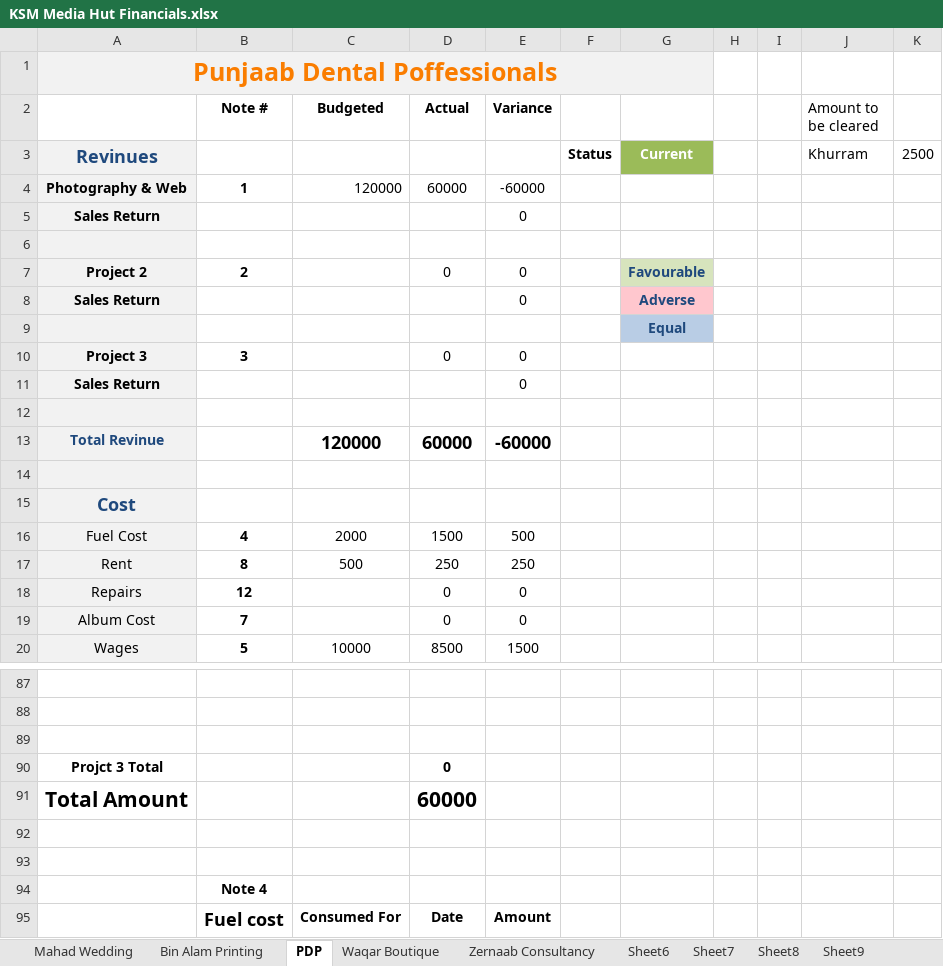
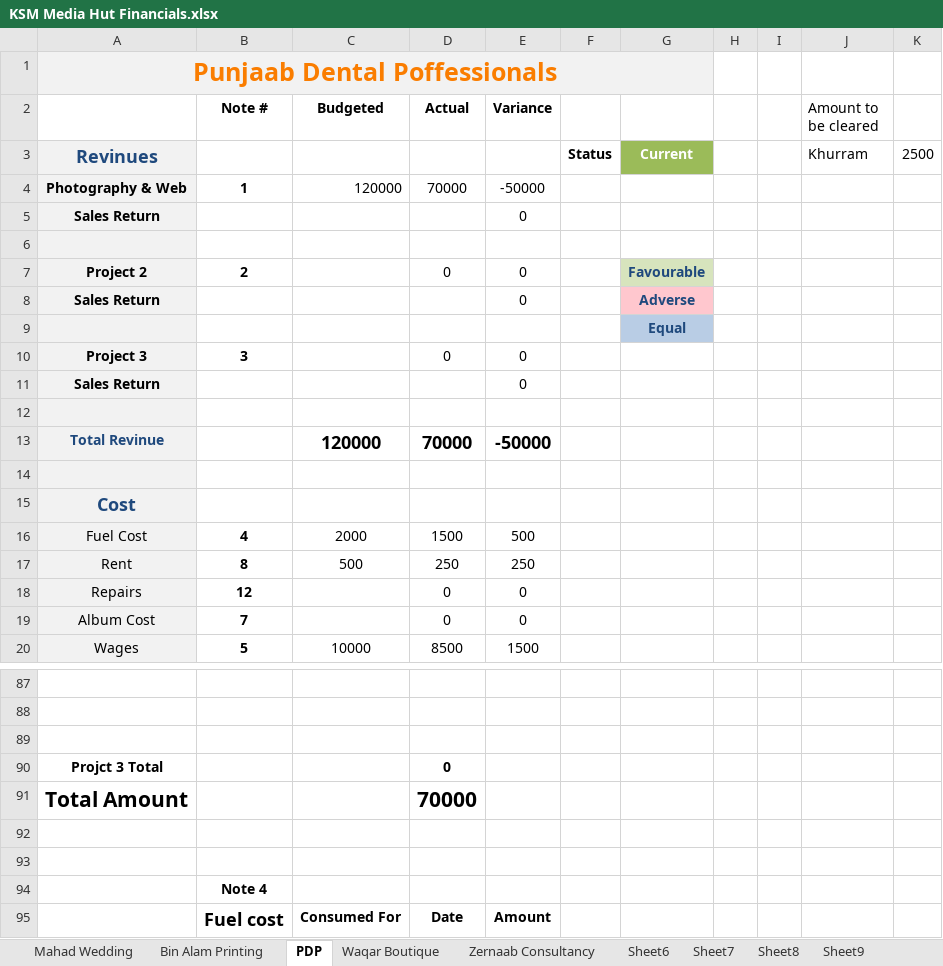
Before and after one commit to KSM-Photo/KSM, an Excel workbook: Financial Accounts/KSM Media Hut Financials.xlsx, sheet PDP, drawn as a sheet; only a part is shown, gaps mark what is left out; values as stored, in another font and other column widths than the file's, no borders; charts and pictures and conditional formats not drawn; the diff covers the shown part only; the diff names each change by its address in the sheet, - before the commit and + after, or states it on an @@ line.

```diff
--- a/Financial Accounts/KSM Media Hut Financials.xlsx (sheet PDP)
+++ b/Financial Accounts/KSM Media Hut Financials.xlsx (sheet PDP)
-D4 (Actual): 60000
+D4 (Actual): 70000
-E4 (Variance): -60000
+E4 (Variance): -50000
-D13 (Actual): 60000
+D13 (Actual): 70000
-E13 (Variance): -60000
+E13 (Variance): -50000
-D91 (Actual): 60000
+D91 (Actual): 70000
```
Also changed, not shown: 1 added row, 1 removed row and 20 edited cells elsewhere in this sheet, sheet Aggregate, formulas that keep their value.
